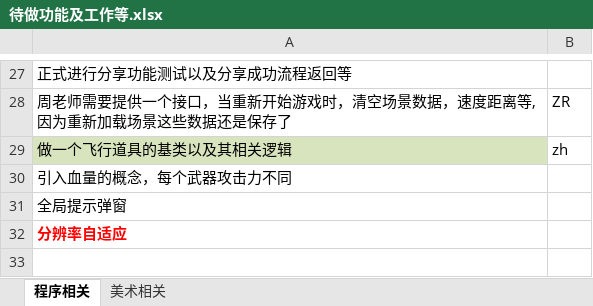
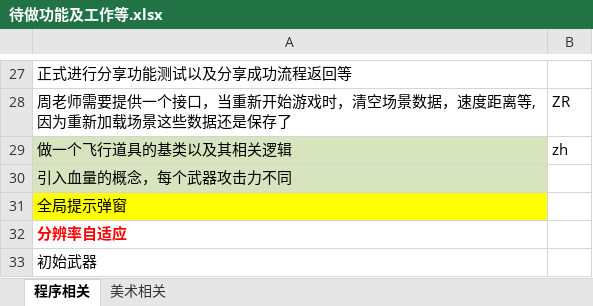
Before and after one commit to dreamirror/Running, an Excel workbook: 进度文档/待做功能及工作等.xlsx, sheet 程序相关, drawn as a sheet; only a part is shown, gaps mark what is left out; values as stored, in another font and other column widths than the file's, no borders; charts and pictures not drawn; the diff names each change by its address in the sheet, - before the commit and + after, or states it on an @@ line.

```diff
--- a/进度文档/待做功能及工作等.xlsx (sheet 程序相关)
+++ b/进度文档/待做功能及工作等.xlsx (sheet 程序相关)
-A30 fill: none
+A30 fill: #D7E4BD
-A31 fill: none
+A31 fill: #FFFF00
+row 33: 初始武器
```
Also changed, not shown: 22 other files.
